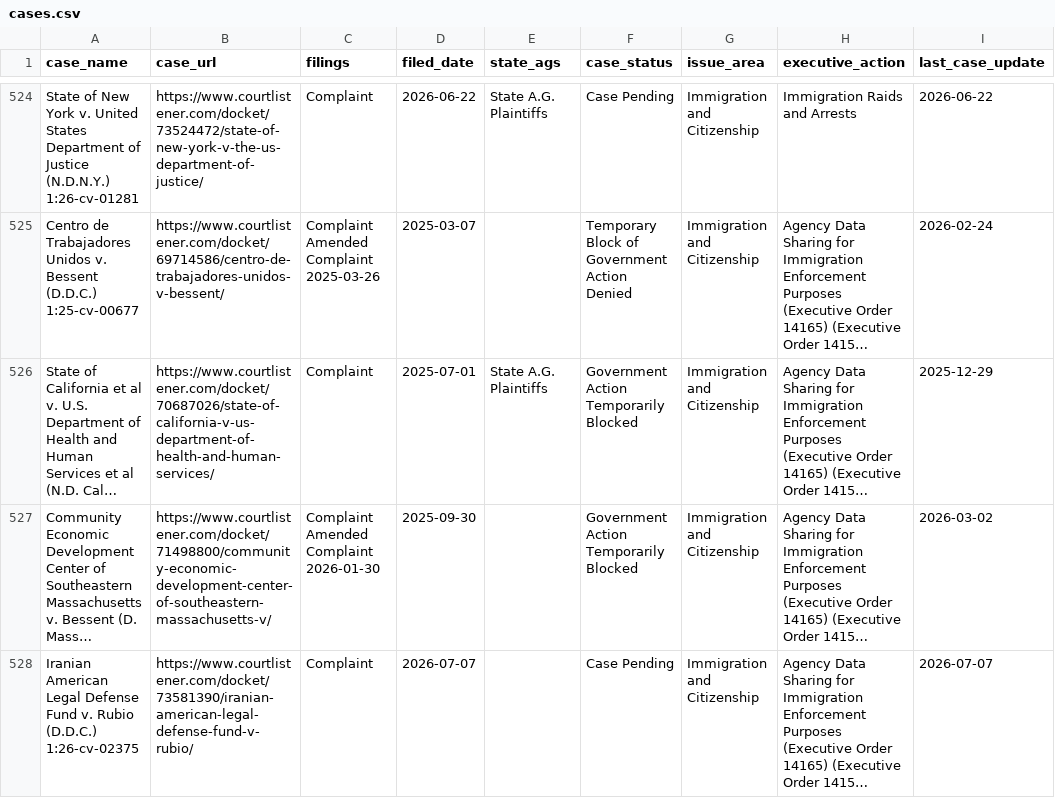
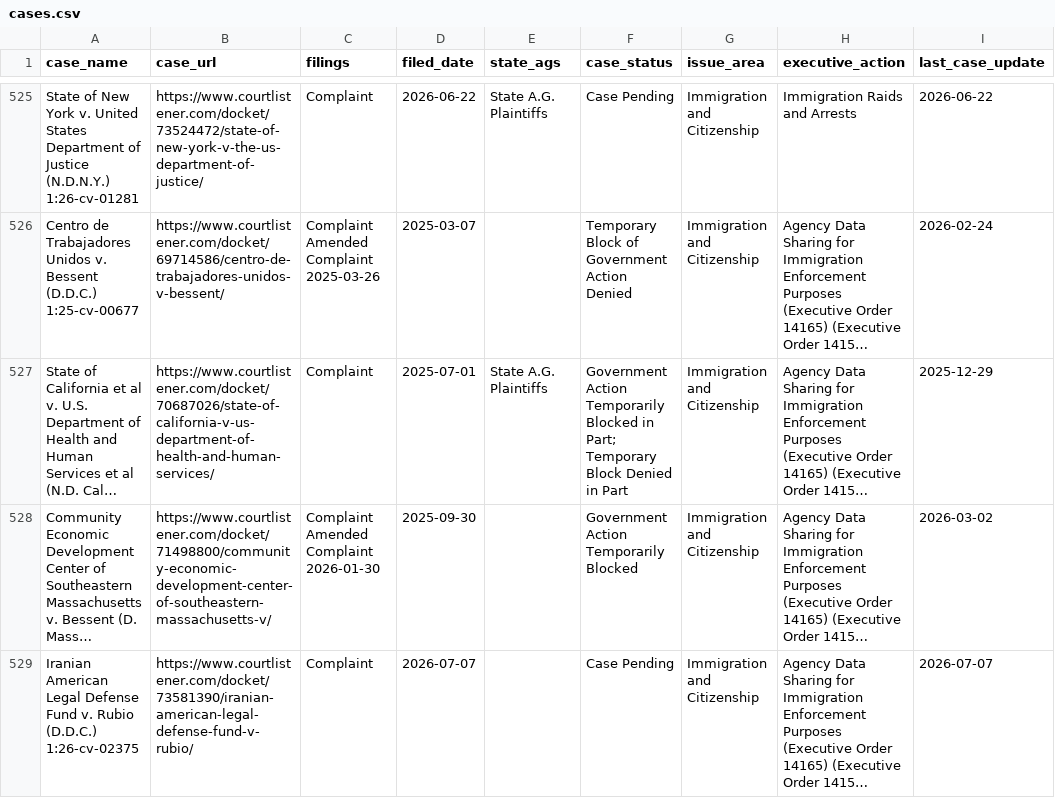
Before and after one commit to thecarsun/LC-TAA, a CSV file: data/processed/cases.csv, drawn as a sheet; only a part is shown, gaps mark what is left out; long unchanged cells end in …; addresses are those after the commit; the diff covers the shown part only; the diff names each change by its address in the sheet, - before the commit and + after, or states it on an @@ line.

Commit message:
Automated data update Tue 07/21/2026

```diff
--- a/data/processed/cases.csv
+++ b/data/processed/cases.csv
-F527 (case_status): …Temporarily Blocked
+F527 (case_status): …Temporarily Blocked in Part; Temporary Block Denied in Part
```
Also changed, not shown: 2 added rows and 40 edited cells elsewhere in this file, 1 other file.
